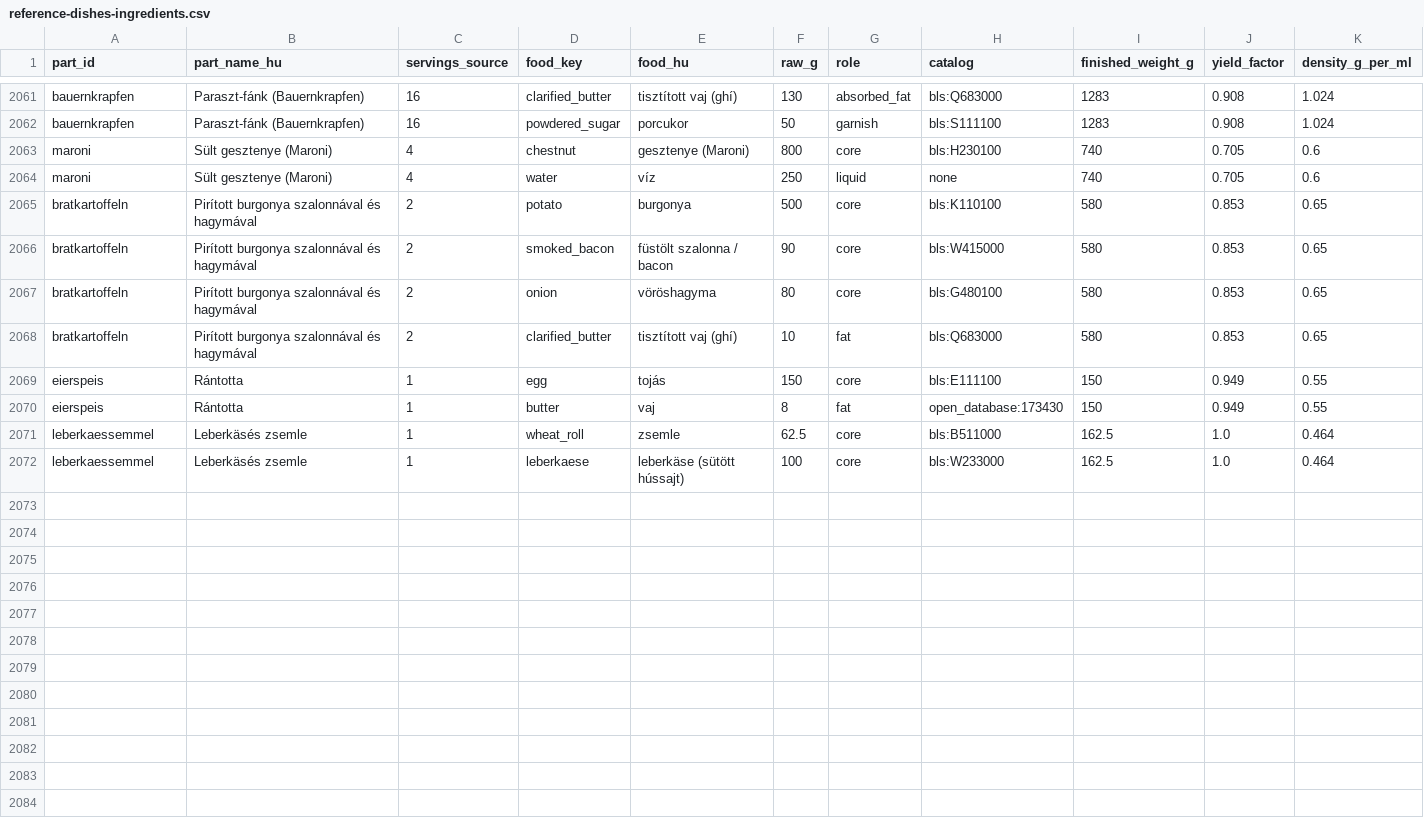
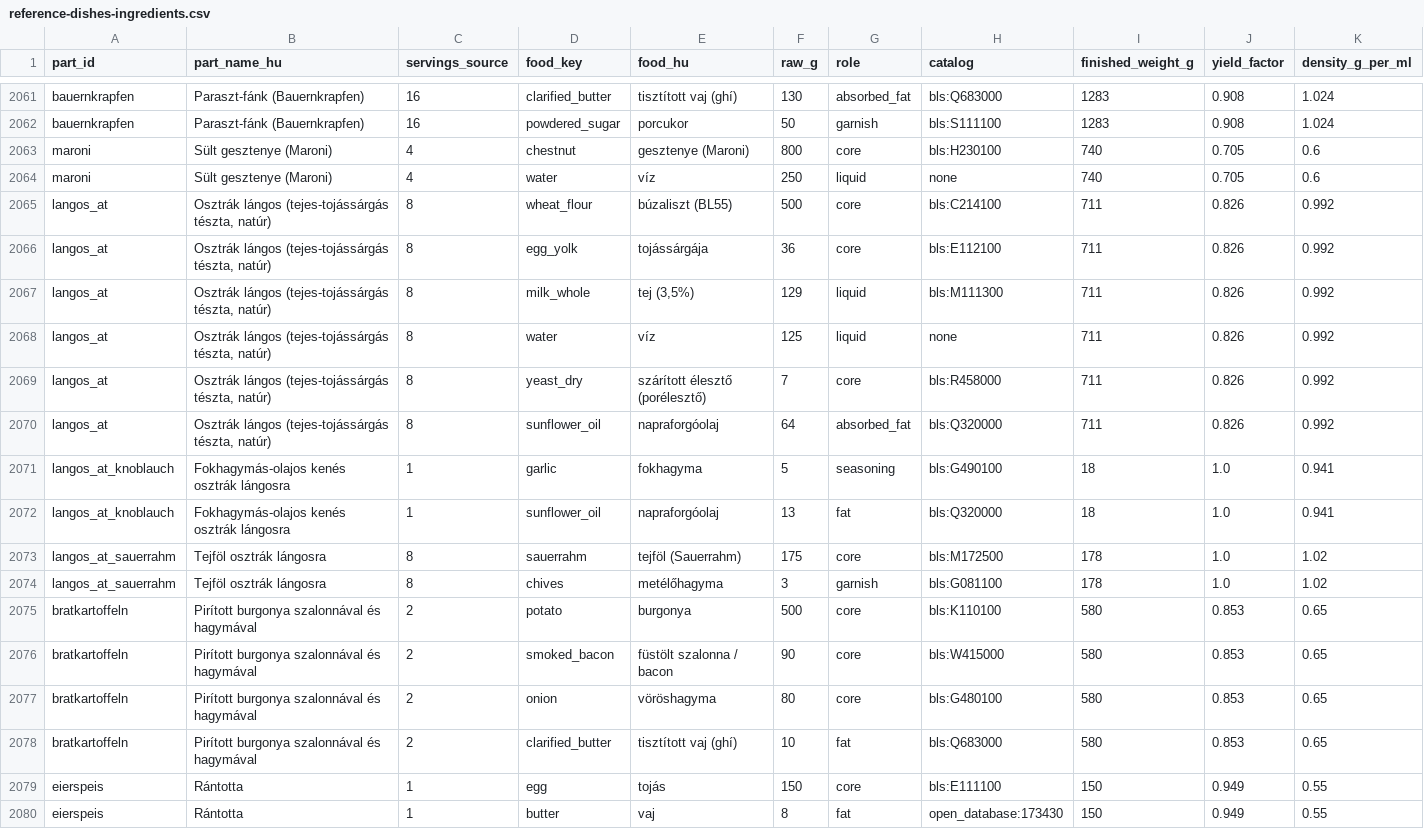
Before and after one commit to n0rbear/keto-mentor, a CSV file: data/reference-dishes/reference-dishes-ingredients.csv, drawn as a sheet; only a part is shown, gaps mark what is left out; the shorter side is filled out with more unchanged rows; rows hold the shown columns only; the diff names each change by its address in the sheet, - before the commit and + after, or states it on an @@ line.

```diff
--- a/data/reference-dishes/reference-dishes-ingredients.csv
+++ b/data/reference-dishes/reference-dishes-ingredients.csv
+row 2065: langos_at | Osztrák lángos (tejes-tojássárgás tészta, natúr) | 8 | wheat_flour | búzaliszt (BL55) | 500 | core | bls:C214100 | 711 | 0.826 | 0.992
+row 2066: langos_at | Osztrák lángos (tejes-tojássárgás tészta, natúr) | 8 | egg_yolk | tojássárgája | 36 | core | bls:E112100 | 711 | 0.826 | 0.992
+row 2067: langos_at | Osztrák lángos (tejes-tojássárgás tészta, natúr) | 8 | milk_whole | tej (3,5%) | 129 | liquid | bls:M111300 | 711 | 0.826 | 0.992
+row 2068: langos_at | Osztrák lángos (tejes-tojássárgás tészta, natúr) | 8 | water | víz | 125 | liquid | none | 711 | 0.826 | 0.992
+row 2069: langos_at | Osztrák lángos (tejes-tojássárgás tészta, natúr) | 8 | yeast_dry | szárított élesztő (porélesztő) | 7 | core | bls:R458000 | 711 | 0.826 | 0.992
+row 2070: langos_at | Osztrák lángos (tejes-tojássárgás tészta, natúr) | 8 | sunflower_oil | napraforgóolaj | 64 | absorbed_fat | bls:Q320000 | 711 | 0.826 | 0.992
+row 2071: langos_at_knoblauch | Fokhagymás-olajos kenés osztrák lángosra | 1 | garlic | fokhagyma | 5 | seasoning | bls:G490100 | 18 | 1.0 | 0.941
+row 2072: langos_at_knoblauch | Fokhagymás-olajos kenés osztrák lángosra | 1 | sunflower_oil | napraforgóolaj | 13 | fat | bls:Q320000 | 18 | 1.0 | 0.941
+row 2073: langos_at_sauerrahm | Tejföl osztrák lángosra | 8 | sauerrahm | tejföl (Sauerrahm) | 175 | core | bls:M172500 | 178 | 1.0 | 1.02
+row 2074: langos_at_sauerrahm | Tejföl osztrák lángosra | 8 | chives | metélőhagyma | 3 | garnish | bls:G081100 | 178 | 1.0 | 1.02
```
Also changed, not shown: 8 other files.
